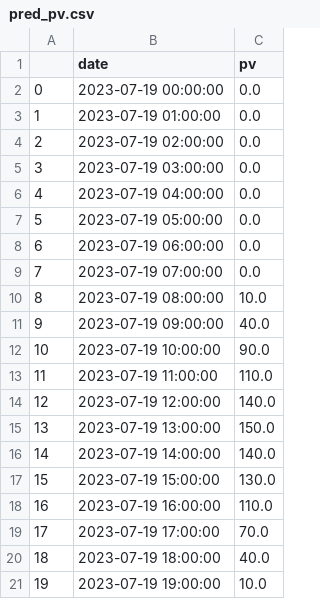
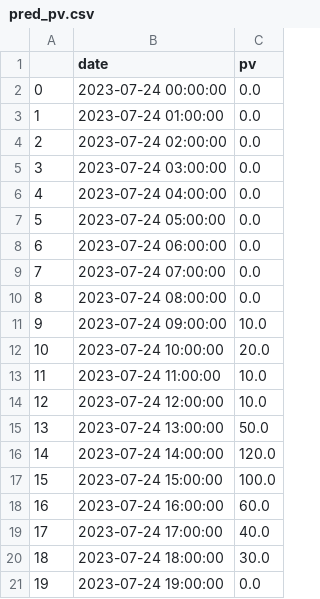
Before and after one commit to city256/lvdc, a CSV file: pred_pv.csv, drawn as a sheet; only a part is shown; the diff covers the shown part only.

```diff
--- a/pred_pv.csv
+++ b/pred_pv.csv
@@ -1,21 +1,21 @@
 ,date,pv
-0,2023-07-19 00:00:00,0.0
-1,2023-07-19 01:00:00,0.0
-2,2023-07-19 02:00:00,0.0
-3,2023-07-19 03:00:00,0.0
-4,2023-07-19 04:00:00,0.0
-5,2023-07-19 05:00:00,0.0
-6,2023-07-19 06:00:00,0.0
-7,2023-07-19 07:00:00,0.0
-8,2023-07-19 08:00:00,10.0
-9,2023-07-19 09:00:00,40.0
-10,2023-07-19 10:00:00,90.0
-11,2023-07-19 11:00:00,110.0
-12,2023-07-19 12:00:00,140.0
-13,2023-07-19 13:00:00,150.0
-14,2023-07-19 14:00:00,140.0
-15,2023-07-19 15:00:00,130.0
-16,2023-07-19 16:00:00,110.0
-17,2023-07-19 17:00:00,70.0
-18,2023-07-19 18:00:00,40.0
-19,2023-07-19 19:00:00,10.0
+0,2023-07-24 00:00:00,0.0
+1,2023-07-24 01:00:00,0.0
+2,2023-07-24 02:00:00,0.0
+3,2023-07-24 03:00:00,0.0
+4,2023-07-24 04:00:00,0.0
+5,2023-07-24 05:00:00,0.0
+6,2023-07-24 06:00:00,0.0
+7,2023-07-24 07:00:00,0.0
+8,2023-07-24 08:00:00,0.0
+9,2023-07-24 09:00:00,10.0
+10,2023-07-24 10:00:00,20.0
+11,2023-07-24 11:00:00,10.0
+12,2023-07-24 12:00:00,10.0
+13,2023-07-24 13:00:00,50.0
+14,2023-07-24 14:00:00,120.0
+15,2023-07-24 15:00:00,100.0
+16,2023-07-24 16:00:00,60.0
+17,2023-07-24 17:00:00,40.0
+18,2023-07-24 18:00:00,30.0
+19,2023-07-24 19:00:00,0.0
```
Also changed, not shown: 5 edited cells elsewhere in this file, pred_load.csv, 12 other files.
